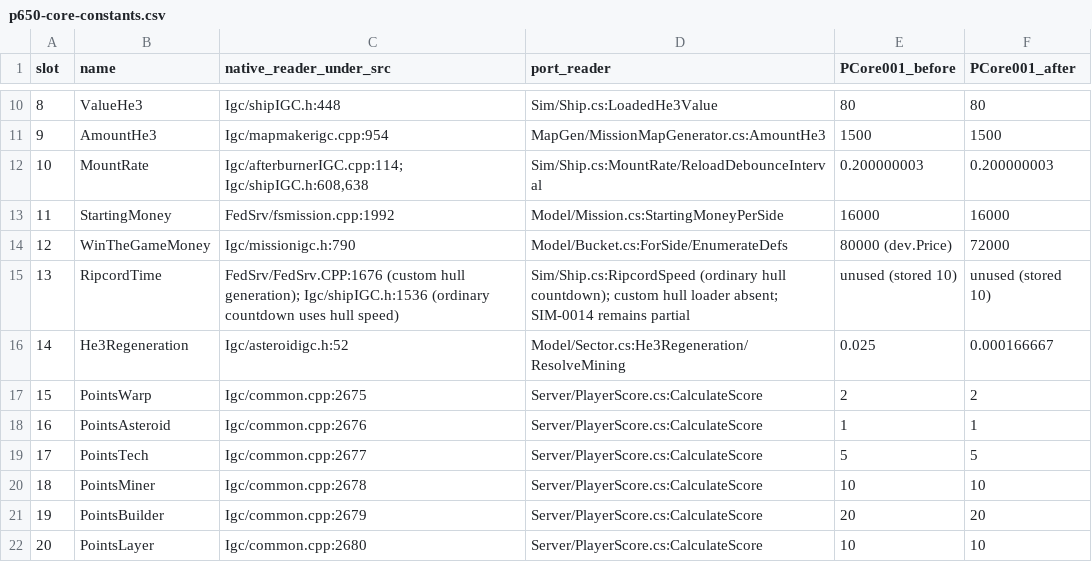
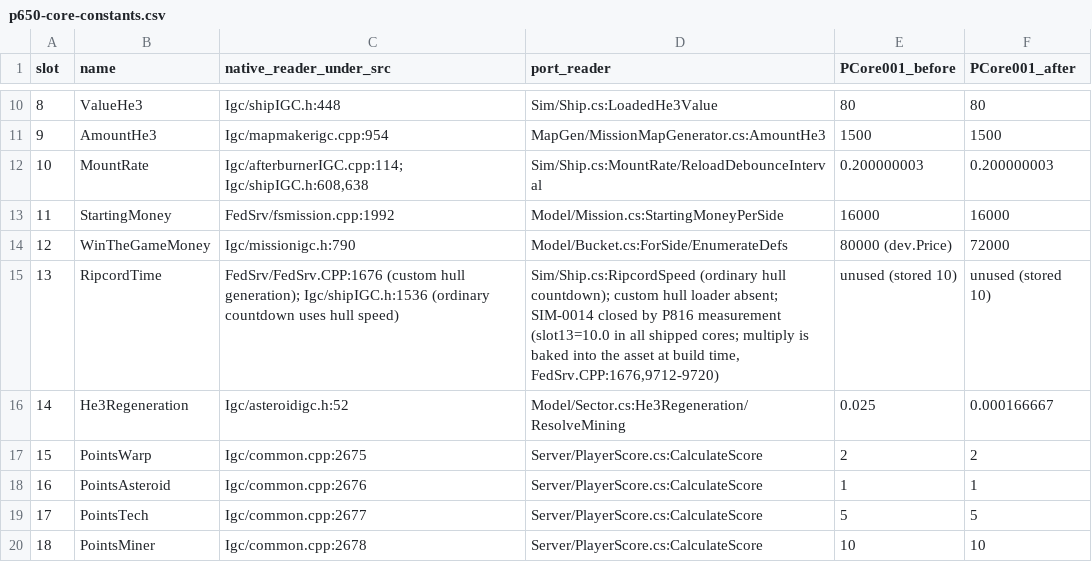
Before and after one commit to dominusbelial/AllegianceCore-public, a CSV file: docs/parity/p650-core-constants.csv, drawn as a sheet; only a part is shown, gaps mark what is left out; the shorter side is filled out with more unchanged rows.

```diff
--- a/docs/parity/p650-core-constants.csv
+++ b/docs/parity/p650-core-constants.csv
@@ -14,3 +14,3 @@ slot,name,native_reader_under_src,port_reader,PCore001_before,PCore001_after
 12,WinTheGameMoney,Igc/missionigc.h:790,Model/Bucket.cs:ForSide/EnumerateDefs,80000 (dev.Price),72000
-13,RipcordTime,FedSrv/FedSrv.CPP:1676 (custom hull generation); Igc/shipIGC.h:1536 (ordinary countdown uses hull speed),Sim/Ship.cs:RipcordSpeed (ordinary hull countdown); custom hull loader absent; SIM-0014 remains partial,unused (stored 10),unused (stored 10)
+13,RipcordTime,FedSrv/FedSrv.CPP:1676 (custom hull generation); Igc/shipIGC.h:1536 (ordinary countdown uses hull speed),"Sim/Ship.cs:RipcordSpeed (ordinary hull countdown); custom hull loader absent; SIM-0014 closed by P816 measurement (slot13=10.0 in all shipped cores; multiply is baked into the asset at build time, FedSrv.CPP:1676,9712-9720)",unused (stored 10),unused (stored 10)
 14,He3Regeneration,Igc/asteroidigc.h:52,Model/Sector.cs:He3Regeneration/ResolveMining,0.025,0.000166667
```
Also changed, not shown: docs/parity/sim-rules-matrix.csv, 9 other files.
